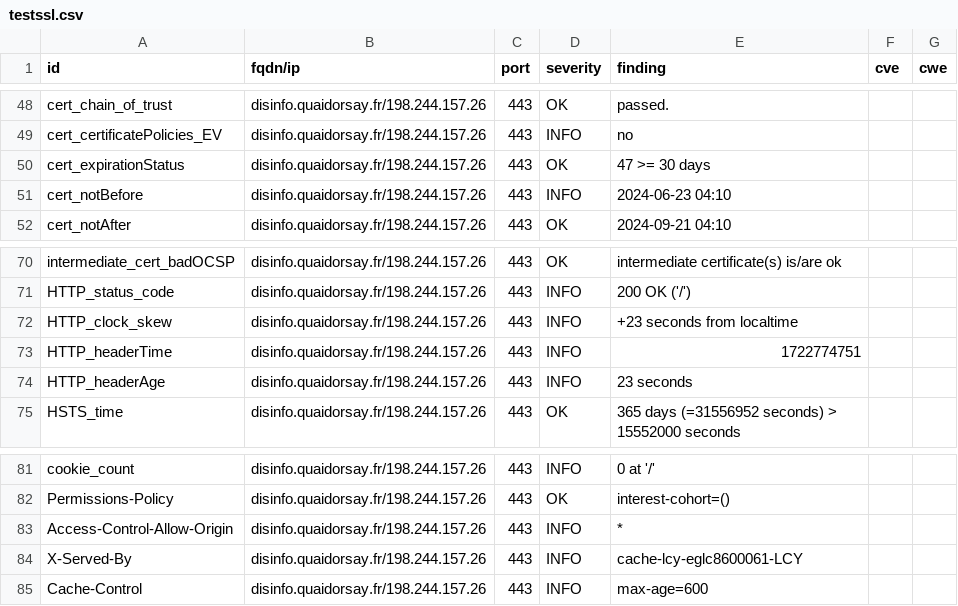
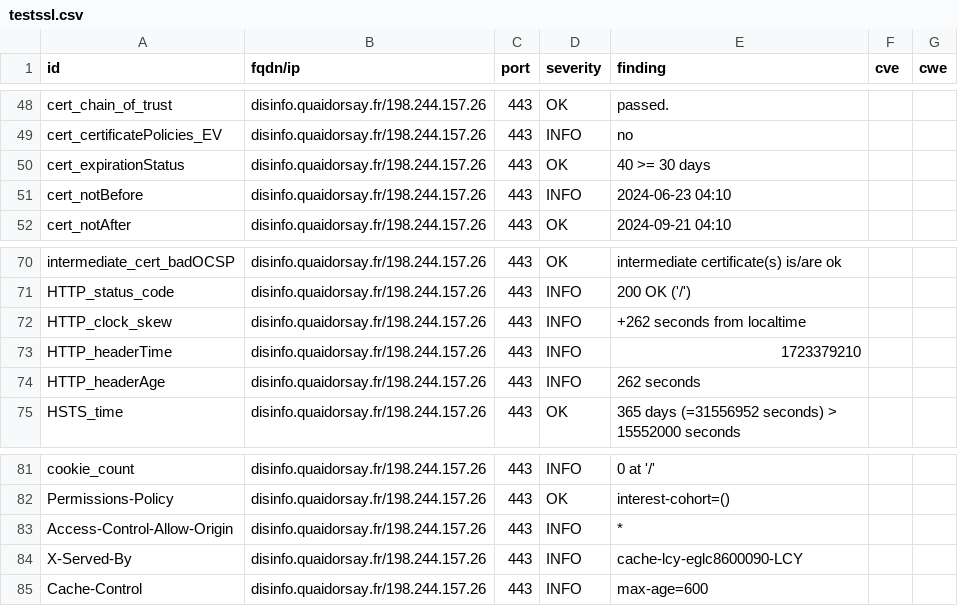
Before and after one commit to julienracine/dashlord, a CSV file: results/aHR0cHM6Ly9kaXNpbmZvLnF1YWlkb3JzYXkuZnI=/testssl.csv, drawn as a sheet; only a part is shown, gaps mark what is left out.

```diff
--- a/results/aHR0cHM6Ly9kaXNpbmZvLnF1YWlkb3JzYXkuZnI=/testssl.csv
+++ b/results/aHR0cHM6Ly9kaXNpbmZvLnF1YWlkb3JzYXkuZnI=/testssl.csv
@@ -49,3 +49,3 @@
 "cert_certificatePolicies_EV","disinfo.quaidorsay.fr/198.244.157.26","443","INFO","no","",""
-"cert_expirationStatus","disinfo.quaidorsay.fr/198.244.157.26","443","OK","47 >= 30 days","",""
+"cert_expirationStatus","disinfo.quaidorsay.fr/198.244.157.26","443","OK","40 >= 30 days","",""
 "cert_notBefore","disinfo.quaidorsay.fr/198.244.157.26","443","INFO","2024-06-23 04:10","",""
@@ -71,5 +71,5 @@
 "HTTP_status_code","disinfo.quaidorsay.fr/198.244.157.26","443","INFO","200 OK ('/')","",""
-"HTTP_clock_skew","disinfo.quaidorsay.fr/198.244.157.26","443","INFO","+23 seconds from localtime","",""
-"HTTP_headerTime","disinfo.quaidorsay.fr/198.244.157.26","443","INFO","1722774751","",""
-"HTTP_headerAge","disinfo.quaidorsay.fr/198.244.157.26","443","INFO","23 seconds","",""
+"HTTP_clock_skew","disinfo.quaidorsay.fr/198.244.157.26","443","INFO","+262 seconds from localtime","",""
+"HTTP_headerTime","disinfo.quaidorsay.fr/198.244.157.26","443","INFO","1723379210","",""
+"HTTP_headerAge","disinfo.quaidorsay.fr/198.244.157.26","443","INFO","262 seconds","",""
 "HSTS_time","disinfo.quaidorsay.fr/198.244.157.26","443","OK","365 days (=31556952 seconds) > 15552000 seconds","",""
@@ -83,3 +83,3 @@
 "Access-Control-Allow-Origin","disinfo.quaidorsay.fr/198.244.157.26","443","INFO","*","",""
-"X-Served-By","disinfo.quaidorsay.fr/198.244.157.26","443","INFO","cache-lcy-eglc8600061-LCY","",""
+"X-Served-By","disinfo.quaidorsay.fr/198.244.157.26","443","INFO","cache-lcy-eglc8600090-LCY","",""
 "Cache-Control","disinfo.quaidorsay.fr/198.244.157.26","443","INFO","max-age=600","",""
```
Also changed, not shown: 13 other files.
